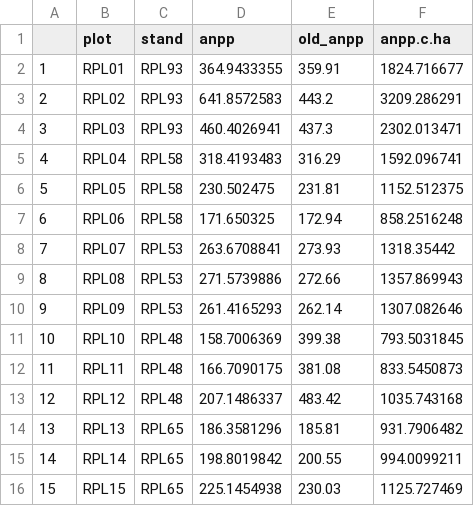
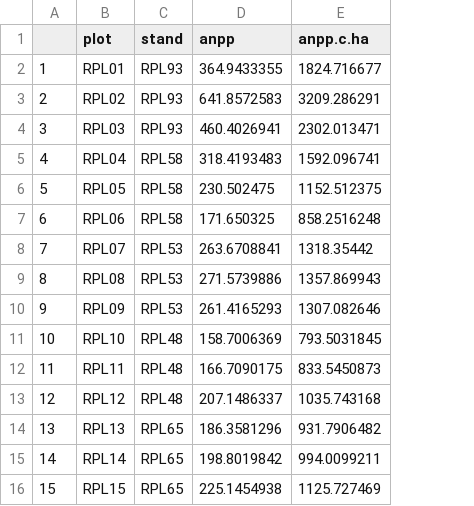
Before and after one commit to atkinsjeff/reu_hickey_2018, a CSV file: data/laura_2018_plot_npp.csv, drawn as a sheet; the diff names each change by its address in the sheet, - before the commit and + after, or states it on an @@ line.

```diff
--- a/data/laura_2018_plot_npp.csv
+++ b/data/laura_2018_plot_npp.csv
-column E (old_anpp), rows 2-16: 359.91 | 443.2 | 437.3 | 316.29 | 231.81 | 172.94 | 273.93 | 272.66 | 262.14 | 399.38 | 381.08 | 483.42 | 185.81 | 200.55 | 230.03
```
Also changed, not shown: 4 other files.
